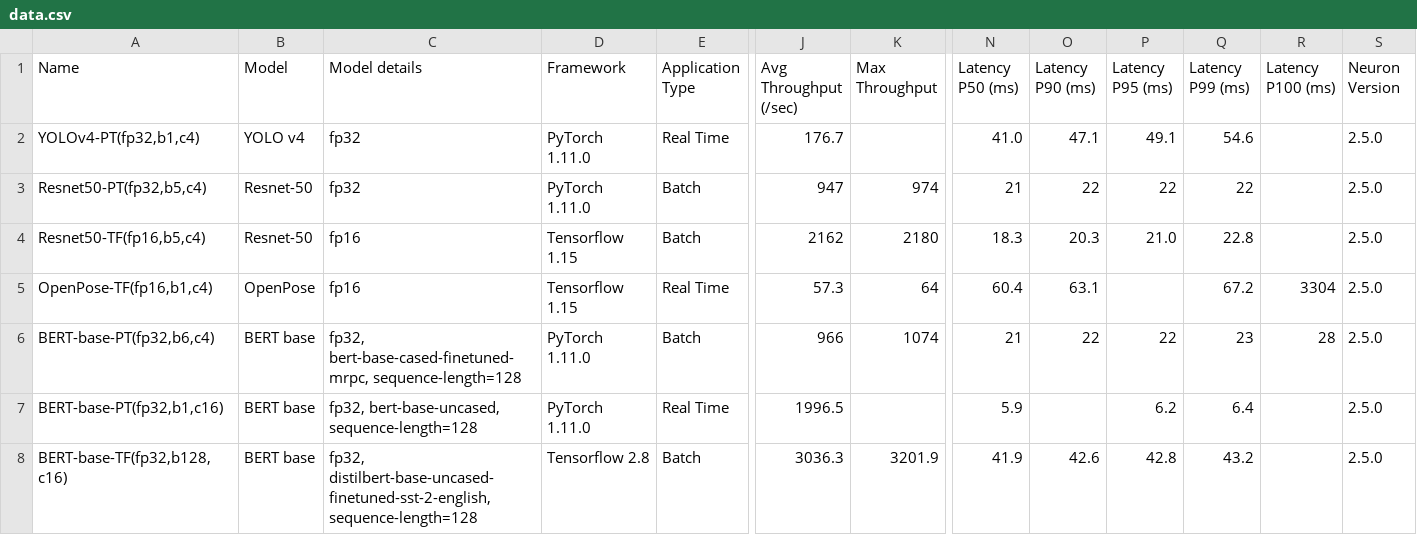
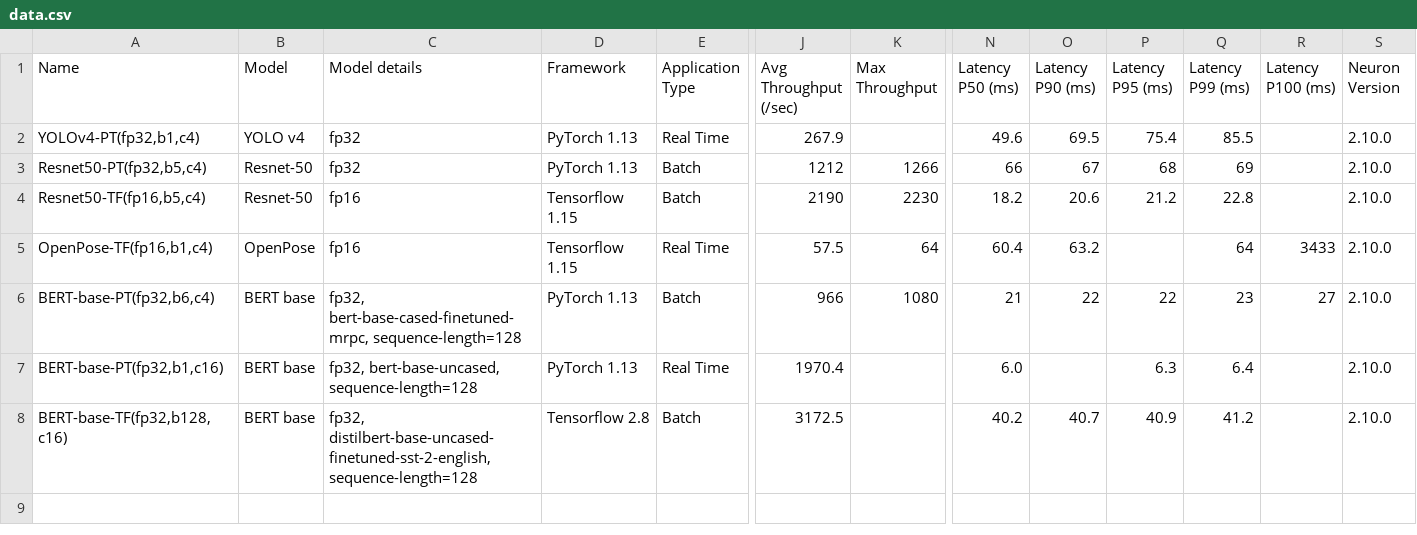
Before and after one commit to aws-neuron/aws-neuron-sdk, a CSV file: general/benchmarks/inf1/data.csv, drawn as a sheet; only a part is shown, gaps mark what is left out; the diff names each change by its address in the sheet, - before the commit and + after, or states it on an @@ line.

```diff
--- a/general/benchmarks/inf1/data.csv
+++ b/general/benchmarks/inf1/data.csv
-D2:D3 (Framework): PyTorch 1.11.0
+D2:D3 (Framework): PyTorch 1.13
-J2 (Avg Throughput (/sec)): 176.7
+J2 (Avg Throughput (/sec)): 267.9
-N2 (Latency P50 (ms)): 41.0
+N2 (Latency P50 (ms)): 49.6
-O2 (Latency P90 (ms)): 47.1
+O2 (Latency P90 (ms)): 69.5
-P2 (Latency P95 (ms)): 49.1
+P2 (Latency P95 (ms)): 75.4
-Q2 (Latency P99 (ms)): 54.6
+Q2 (Latency P99 (ms)): 85.5
-S2:S8 (Neuron Version): 2.5.0
+S2:S8 (Neuron Version): 2.10.0
-J3 (Avg Throughput (/sec)): 947
+J3 (Avg Throughput (/sec)): 1212
-K3 (Max Throughput): 974
+K3 (Max Throughput): 1266
-N3 (Latency P50 (ms)): 21
+N3 (Latency P50 (ms)): 66
-O3 (Latency P90 (ms)): 22
+O3 (Latency P90 (ms)): 67
-P3 (Latency P95 (ms)): 22
+P3 (Latency P95 (ms)): 68
-Q3 (Latency P99 (ms)): 22
+Q3 (Latency P99 (ms)): 69
-J4 (Avg Throughput (/sec)): 2162
+J4 (Avg Throughput (/sec)): 2190
-K4 (Max Throughput): 2180
+K4 (Max Throughput): 2230
-N4 (Latency P50 (ms)): 18.3
+N4 (Latency P50 (ms)): 18.2
-O4 (Latency P90 (ms)): 20.3
+O4 (Latency P90 (ms)): 20.6
-P4 (Latency P95 (ms)): 21.0
+P4 (Latency P95 (ms)): 21.2
-J5 (Avg Throughput (/sec)): 57.3
+J5 (Avg Throughput (/sec)): 57.5
-O5 (Latency P90 (ms)): 63.1
+O5 (Latency P90 (ms)): 63.2
-Q5 (Latency P99 (ms)): 67.2
+Q5 (Latency P99 (ms)): 64
-R5 (Latency P100 (ms)): 3304
+R5 (Latency P100 (ms)): 3433
-D6:D7 (Framework): PyTorch 1.11.0
+D6:D7 (Framework): PyTorch 1.13
-K6 (Max Throughput): 1074
+K6 (Max Throughput): 1080
-R6 (Latency P100 (ms)): 28
+R6 (Latency P100 (ms)): 27
-J7 (Avg Throughput (/sec)): 1996.5
+J7 (Avg Throughput (/sec)): 1970.4
-N7 (Latency P50 (ms)): 5.9
+N7 (Latency P50 (ms)): 6.0
-P7 (Latency P95 (ms)): 6.2
+P7 (Latency P95 (ms)): 6.3
-J8 (Avg Throughput (/sec)): 3036.3
+J8 (Avg Throughput (/sec)): 3172.5
-K8 (Max Throughput): 3201.9
+K8 (Max Throughput): (empty)
-N8 (Latency P50 (ms)): 41.9
+N8 (Latency P50 (ms)): 40.2
-O8 (Latency P90 (ms)): 42.6
+O8 (Latency P90 (ms)): 40.7
-P8 (Latency P95 (ms)): 42.8
+P8 (Latency P95 (ms)): 40.9
-Q8 (Latency P99 (ms)): 43.2
+Q8 (Latency P99 (ms)): 41.2
```
Also changed, not shown: general/benchmarks/trn1/latency_data.csv, general/benchmarks/trn1/throughput_data.csv, 16 other files.
